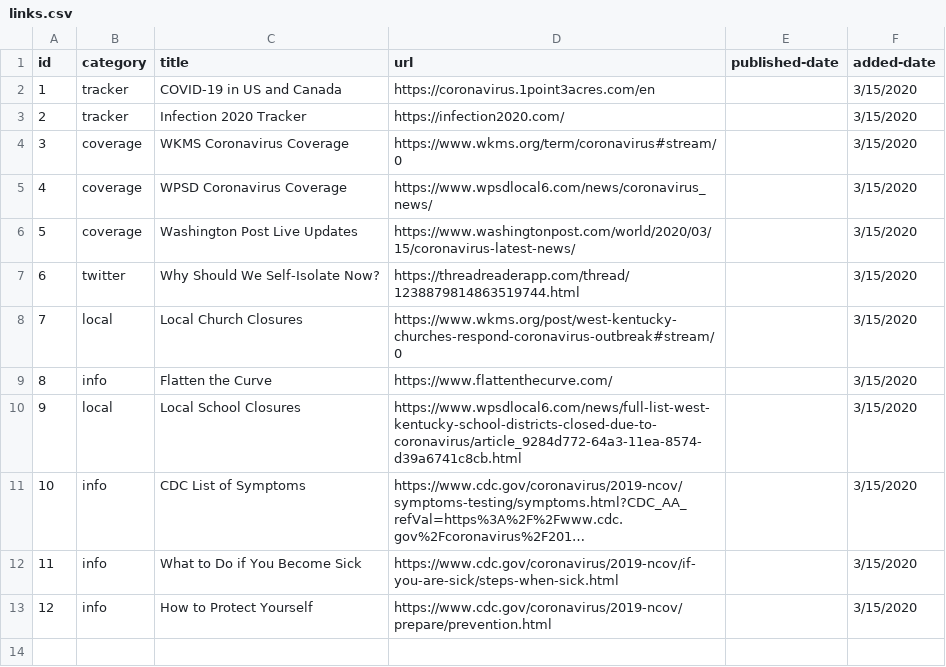
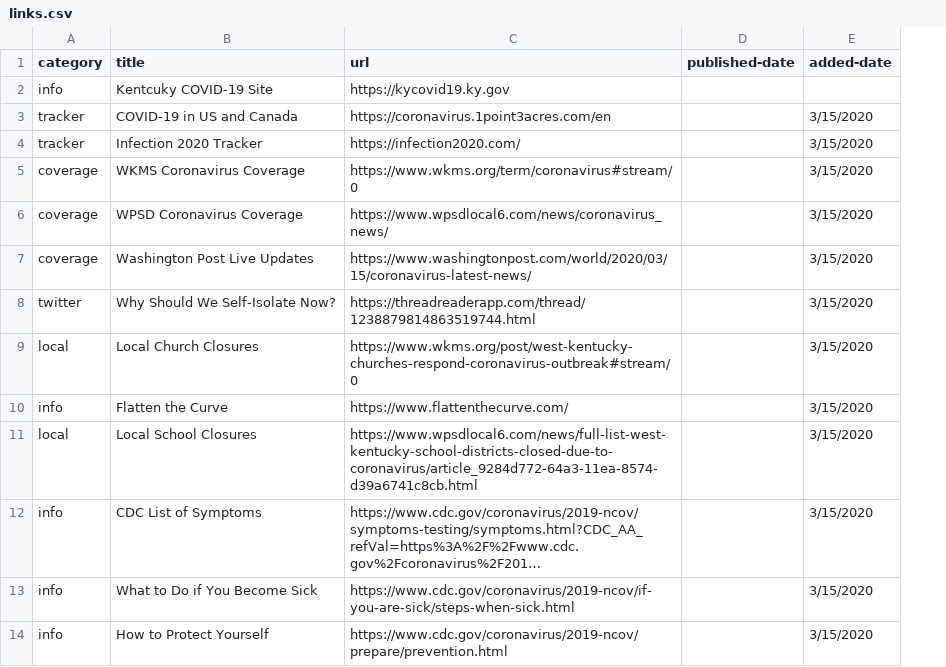
Before and after one commit to smizell/corvid19, a CSV file: data/links.csv, drawn as a sheet; long unchanged cells end in …; removed rows and columns are numbered as before the commit, all else as after; the diff names each change by its address in the sheet, - before the commit and + after, or states it on an @@ line.

```diff
--- a/data/links.csv
+++ b/data/links.csv
-column A (id), rows 2-13: 1 | 2 | 3 | 4 | 5 | 6 | 7 | 8 | 9 | 10 | 11 | 12
+row 2: info | Kentcuky COVID-19 Site | https://kycovid19.ky.gov
```
Also changed, not shown: 10 other files.
